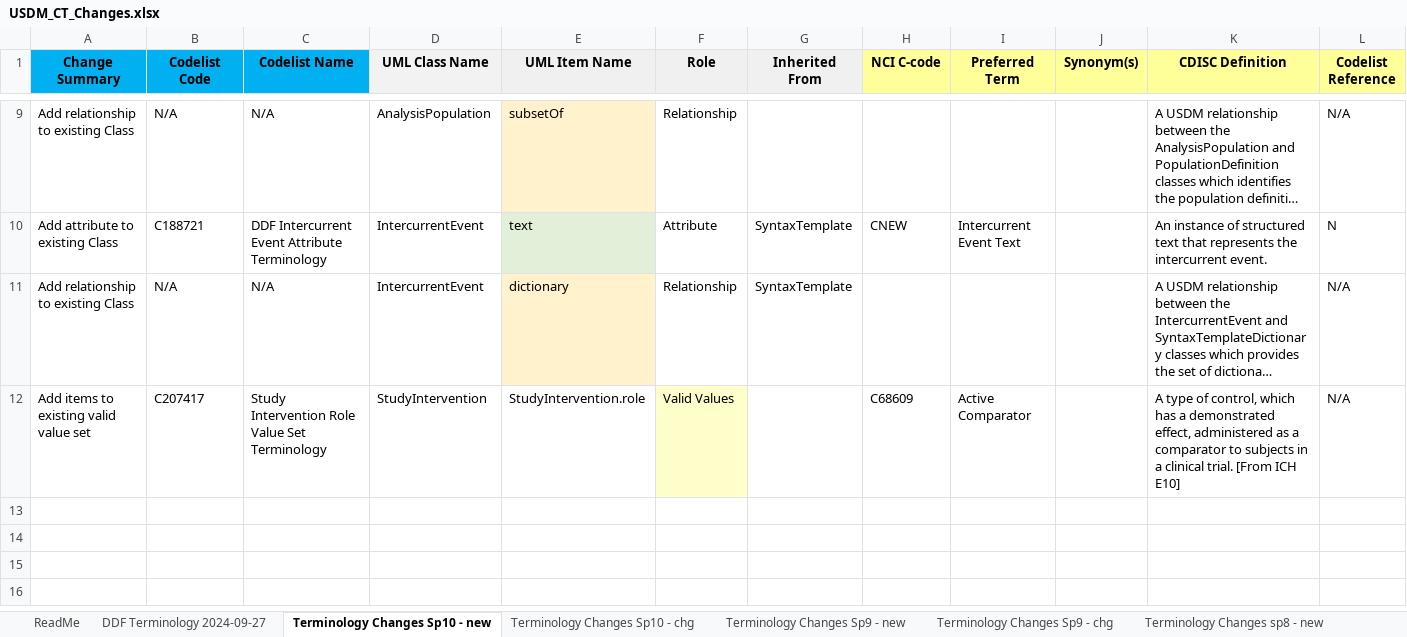
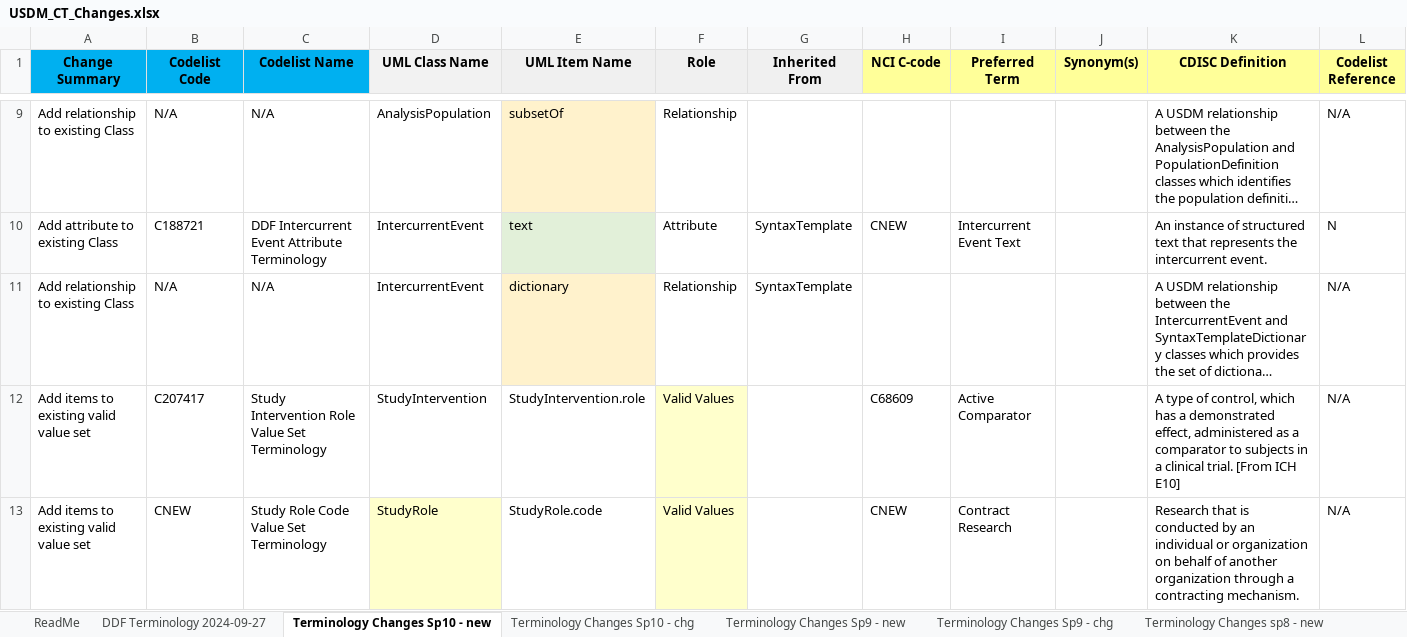
Before and after one commit to cdisc-org/DDF-RA, an Excel workbook: Deliverables/CT/USDM_CT_Changes.xlsx, sheet Terminology Changes Sp10 - new, drawn as a sheet; only a part is shown, gaps mark what is left out; long unchanged cells end in …; values as stored, in another font and other column widths than the file's, no borders; charts and pictures not drawn; rows hold the shown columns only; the diff names each change by its address in the sheet, - before the commit and + after, or states it on an @@ line.

Commit message:
QC for sprint 10
Updates to Study Role Code and Organization Type codelists

```diff
--- a/Deliverables/CT/USDM_CT_Changes.xlsx (sheet Terminology Changes Sp10 - new)
+++ b/Deliverables/CT/USDM_CT_Changes.xlsx (sheet Terminology Changes Sp10 - new)
+row 13: Add items to existing valid value set | CNEW | Study Role Code Value Set Terminology | StudyRole | StudyRole.code | Valid Values |  | CNEW | Contract Research |  | Research that is conducted by an individual or organization on behalf of another organization through a contracting mechanism. | N/A
```
Also changed, not shown: sheet Terminology Changes Sp10 - chg, Deliverables/CT/USDM_CT.xlsx.
